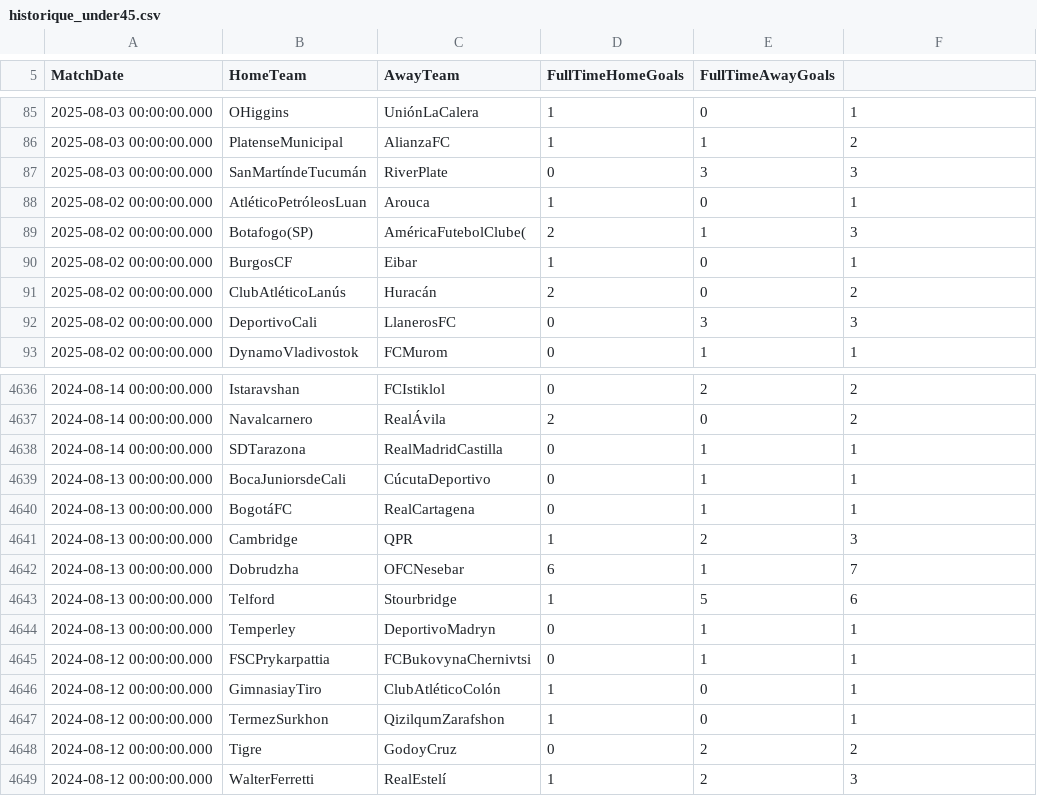
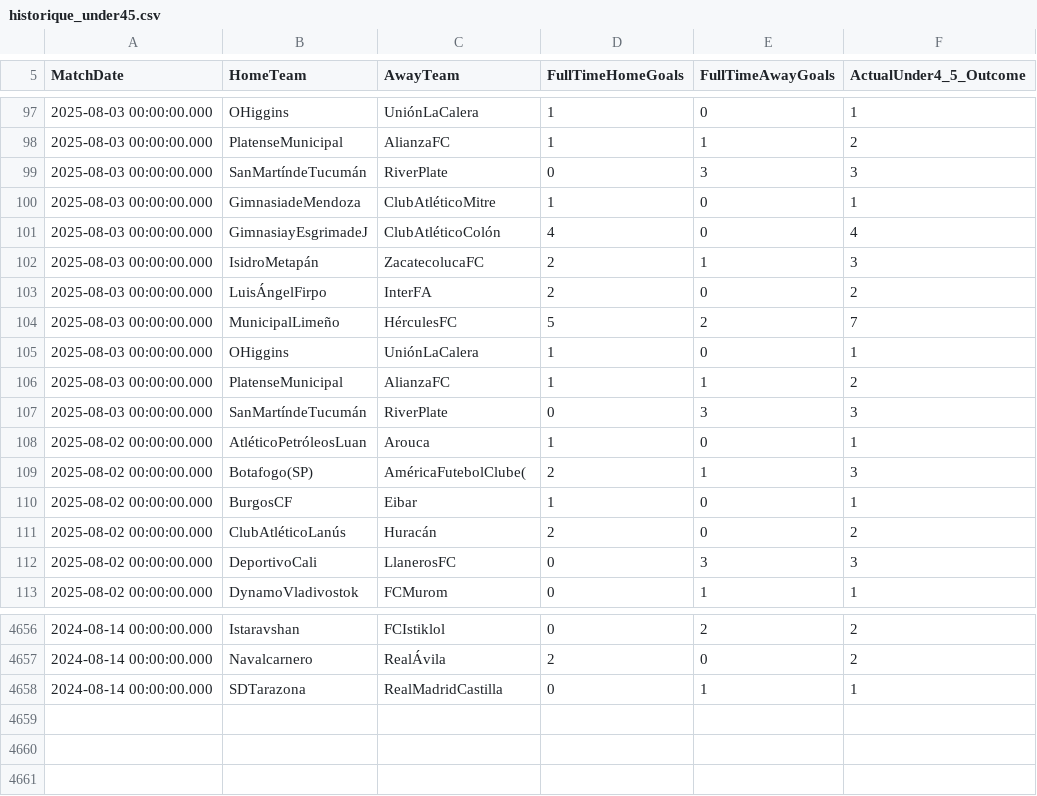
Before and after one commit to ericmc2408-dotcom/artscalping, a CSV file: historique_under45.csv, drawn as a sheet; only a part is shown, gaps mark what is left out; the diff covers the shown part only.

```diff
--- a/historique_under45.csv
+++ b/historique_under45.csv
@@ -5 +5 @@
-MatchDate;HomeTeam;AwayTeam;FullTimeHomeGoals;FullTimeAwayGoals;
+MatchDate;HomeTeam;AwayTeam;FullTimeHomeGoals;FullTimeAwayGoals;ActualUnder4_5_Outcome
@@ -87,2 +99,10 @@ MatchDate;HomeTeam;AwayTeam;FullTimeHomeGoals;FullTimeAwayGoals;
 2025-08-03 00:00:00.000;SanMartíndeTucumán;RiverPlate;0;3;3
+2025-08-03 00:00:00.000;GimnasiadeMendoza;ClubAtléticoMitre;1;0;1
+2025-08-03 00:00:00.000;GimnasiayEsgrimadeJ;ClubAtléticoColón;4;0;4
+2025-08-03 00:00:00.000;IsidroMetapán;ZacatecolucaFC;2;1;3
+2025-08-03 00:00:00.000;LuisÁngelFirpo;InterFA;2;0;2
+2025-08-03 00:00:00.000;MunicipalLimeño;HérculesFC;5;2;7
+2025-08-03 00:00:00.000;OHiggins;UniónLaCalera;1;0;1
+2025-08-03 00:00:00.000;PlatenseMunicipal;AlianzaFC;1;1;2
+2025-08-03 00:00:00.000;SanMartíndeTucumán;RiverPlate;0;3;3
 2025-08-02 00:00:00.000;AtléticoPetróleosLuan;Arouca;1;0;1
@@ -4638,12 +4658 @@ MatchDate;HomeTeam;AwayTeam;FullTimeHomeGoals;FullTimeAwayGoals;
 2024-08-14 00:00:00.000;SDTarazona;RealMadridCastilla;0;1;1
-2024-08-13 00:00:00.000;BocaJuniorsdeCali;CúcutaDeportivo;0;1;1
-2024-08-13 00:00:00.000;BogotáFC;RealCartagena;0;1;1
-2024-08-13 00:00:00.000;Cambridge;QPR;1;2;3
-2024-08-13 00:00:00.000;Dobrudzha;OFCNesebar;6;1;7
-2024-08-13 00:00:00.000;Telford;Stourbridge;1;5;6
-2024-08-13 00:00:00.000;Temperley;DeportivoMadryn;0;1;1
-2024-08-12 00:00:00.000;FSCPrykarpattia;FCBukovynaChernivtsi;0;1;1
-2024-08-12 00:00:00.000;GimnasiayTiro;ClubAtléticoColón;1;0;1
-2024-08-12 00:00:00.000;TermezSurkhon;QizilqumZarafshon;1;0;1
-2024-08-12 00:00:00.000;Tigre;GodoyCruz;0;2;2
-2024-08-12 00:00:00.000;WalterFerretti;RealEstelí;1;2;3
```
Also changed, not shown: 12 added rows and 2 edited cells elsewhere in this file, historique_under25.csv.
